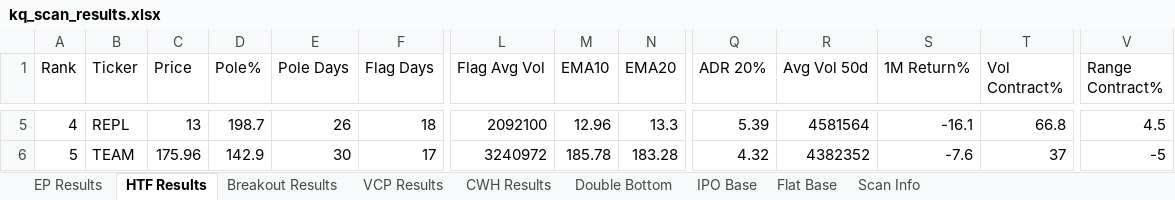
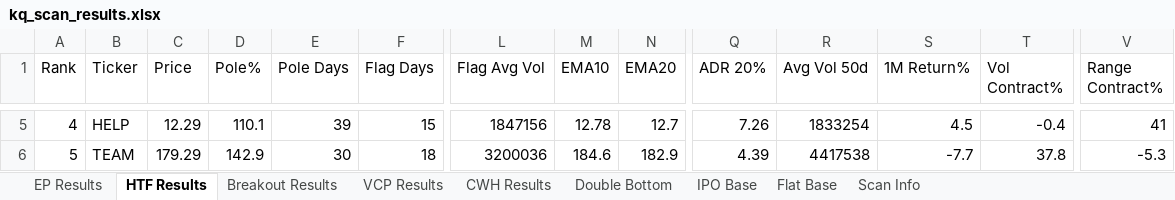
Before and after one commit to oscarwwcckk-cloud/stock-scan-dashboard, an Excel workbook: data/kq_scan_results.xlsx, sheet HTF Results, drawn as a sheet; only a part is shown, gaps mark what is left out; values as stored, in another font and other column widths than the file's, no cell formats; the diff covers the shown part only; the diff names each change by its address in the sheet, - before the commit and + after, or states it on an @@ line.

```diff
--- a/data/kq_scan_results.xlsx (sheet HTF Results)
+++ b/data/kq_scan_results.xlsx (sheet HTF Results)
-B5 (Ticker): REPL
+B5 (Ticker): HELP
-C5 (Price): 13
+C5 (Price): 12.29
-D5 (Pole%): 198.7
+D5 (Pole%): 110.1
-E5 (Pole Days): 26
+E5 (Pole Days): 39
-F5 (Flag Days): 18
+F5 (Flag Days): 15
-L5 (Flag Avg Vol): 2092100
+L5 (Flag Avg Vol): 1847156
-M5 (EMA10): 12.96
+M5 (EMA10): 12.78
-N5 (EMA20): 13.3
+N5 (EMA20): 12.7
-Q5 (ADR 20%): 5.39
+Q5 (ADR 20%): 7.26
-R5 (Avg Vol 50d): 4581564
+R5 (Avg Vol 50d): 1833254
-S5 (1M Return%): -16.1
+S5 (1M Return%): 4.5
-T5 (Vol Contract%): 66.8
+T5 (Vol Contract%): -0.4
-V5 (Range Contract%): 4.5
+V5 (Range Contract%): 41
-C6 (Price): 175.96
+C6 (Price): 179.29
-F6 (Flag Days): 17
+F6 (Flag Days): 18
-L6 (Flag Avg Vol): 3240972
+L6 (Flag Avg Vol): 3200036
-M6 (EMA10): 185.78
+M6 (EMA10): 184.6
-N6 (EMA20): 183.28
+N6 (EMA20): 182.9
-Q6 (ADR 20%): 4.32
+Q6 (ADR 20%): 4.39
-R6 (Avg Vol 50d): 4382352
+R6 (Avg Vol 50d): 4417538
-S6 (1M Return%): -7.6
+S6 (1M Return%): -7.7
-T6 (Vol Contract%): 37
+T6 (Vol Contract%): 37.8
-V6 (Range Contract%): -5
+V6 (Range Contract%): -5.3
```
Also changed, not shown: 469 edited cells elsewhere in this sheet, sheet Breakout Results, sheet Double Bottom, sheet VCP Results, sheet EP Results, sheet CWH Results, sheet Flat Base, 2 more sheets, cell formats, 2 other files.
